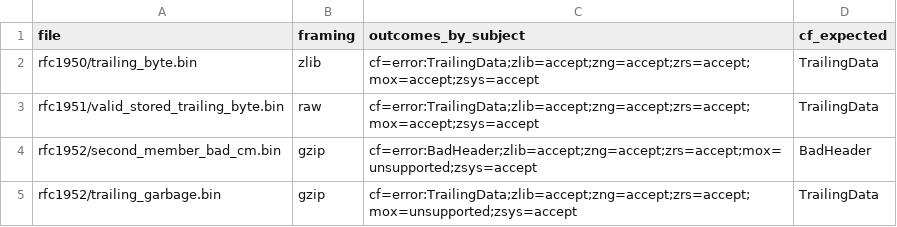
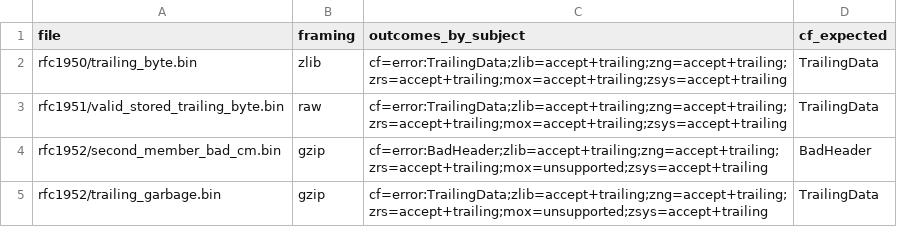
Before and after one commit to ericmann/cleanflate-bench, a CSV file: results/malformed_disagreements.csv, drawn as a sheet.

```diff
--- a/results/malformed_disagreements.csv
+++ b/results/malformed_disagreements.csv
@@ -1,5 +1,5 @@
 file,framing,outcomes_by_subject,cf_expected
-rfc1950/trailing_byte.bin,zlib,cf=error:TrailingData;zlib=accept;zng=accept;zrs=accept;mox=accept;zsys=accept,TrailingData
-rfc1951/valid_stored_trailing_byte.bin,raw,cf=error:TrailingData;zlib=accept;zng=accept;zrs=accept;mox=accept;zsys=accept,TrailingData
-rfc1952/second_member_bad_cm.bin,gzip,cf=error:BadHeader;zlib=accept;zng=accept;zrs=accept;mox=unsupported;zsys=accept,BadHeader
-rfc1952/trailing_garbage.bin,gzip,cf=error:TrailingData;zlib=accept;zng=accept;zrs=accept;mox=unsupported;zsys=accept,TrailingData
+rfc1950/trailing_byte.bin,zlib,cf=error:TrailingData;zlib=accept+trailing;zng=accept+trailing;zrs=accept+trailing;mox=accept+trailing;zsys=accept+trailing,TrailingData
+rfc1951/valid_stored_trailing_byte.bin,raw,cf=error:TrailingData;zlib=accept+trailing;zng=accept+trailing;zrs=accept+trailing;mox=accept+trailing;zsys=accept+trailing,TrailingData
+rfc1952/second_member_bad_cm.bin,gzip,cf=error:BadHeader;zlib=accept+trailing;zng=accept+trailing;zrs=accept+trailing;mox=unsupported;zsys=accept+trailing,BadHeader
+rfc1952/trailing_garbage.bin,gzip,cf=error:TrailingData;zlib=accept+trailing;zng=accept+trailing;zrs=accept+trailing;mox=unsupported;zsys=accept+trailing,TrailingData
```
Also changed, not shown: results/malformed_matrix.csv, 16 other files.
